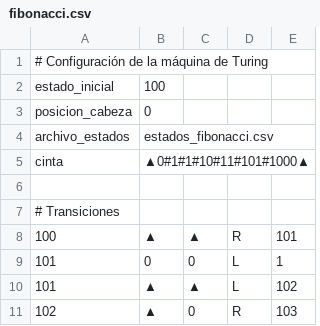
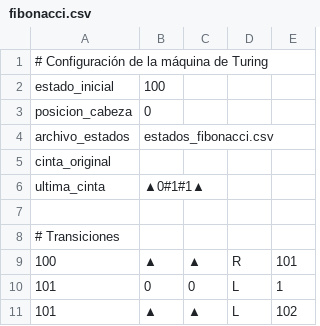
Before and after one commit to Ramiro1414/TuringFibonacci, a CSV file: fibonacci.csv, drawn as a sheet; only a part is shown; the shorter side is filled out with more unchanged rows.

Commit message:
restablecer cinta original andando

```diff
--- a/fibonacci.csv
+++ b/fibonacci.csv
@@ -4,3 +4,4 @@ posicion_cabeza;0
 archivo_estados;estados_fibonacci.csv
-cinta;▲0#1#1#10#11#101#1000▲
+cinta_original;
+ultima_cinta;▲0#1#1▲
 
```
Also changed, not shown: 8 other files.
